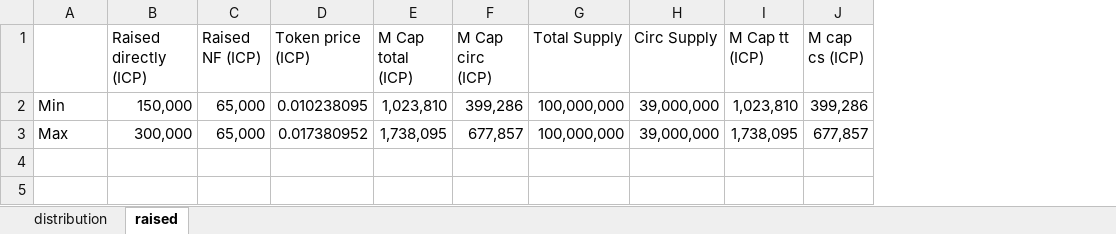
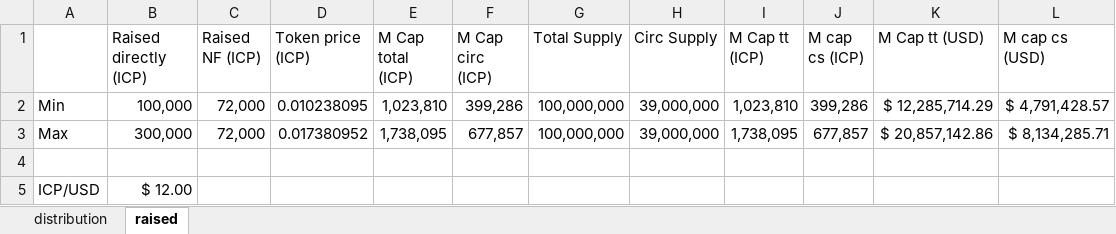
Before and after one commit to Neural-Arena-DAO/docs, an Excel workbook: graphics.xlsx, sheet raised, drawn as a sheet; values as stored, in another font and other column widths than the file's, no borders; charts and pictures not drawn; the diff names each change by its address in the sheet, - before the commit and + after, or states it on an @@ line.

```diff
--- a/graphics.xlsx (sheet raised)
+++ b/graphics.xlsx (sheet raised)
+column K (M Cap tt (USD)), rows 2-3: $ 12,285,714.29 | $ 20,857,142.86
+column L (M cap cs (USD)), rows 2-3: $ 4,791,428.57 | $ 8,134,285.71
-B2 (Raised directly (ICP)): 150,000
+B2 (Raised directly (ICP)): 100,000
-C2:C3 (Raised NF (ICP)): 65,000
+C2:C3 (Raised NF (ICP)): 72,000
+row 4: (empty)
+row 5: ICP/USD | $ 12.00
```
Also changed, not shown: charts or pictures, SNS tokenomics.xlsx, 10 other files.
